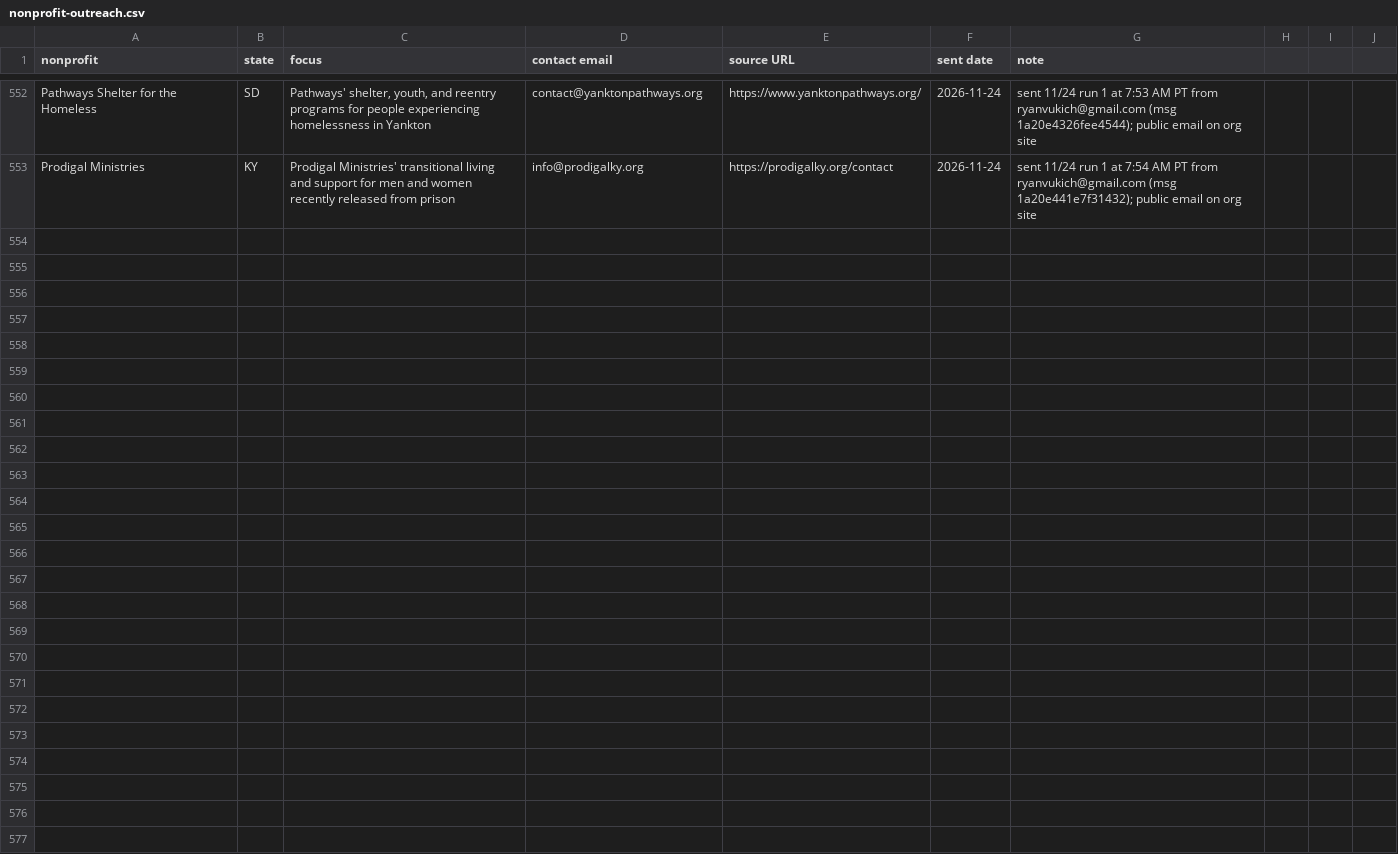
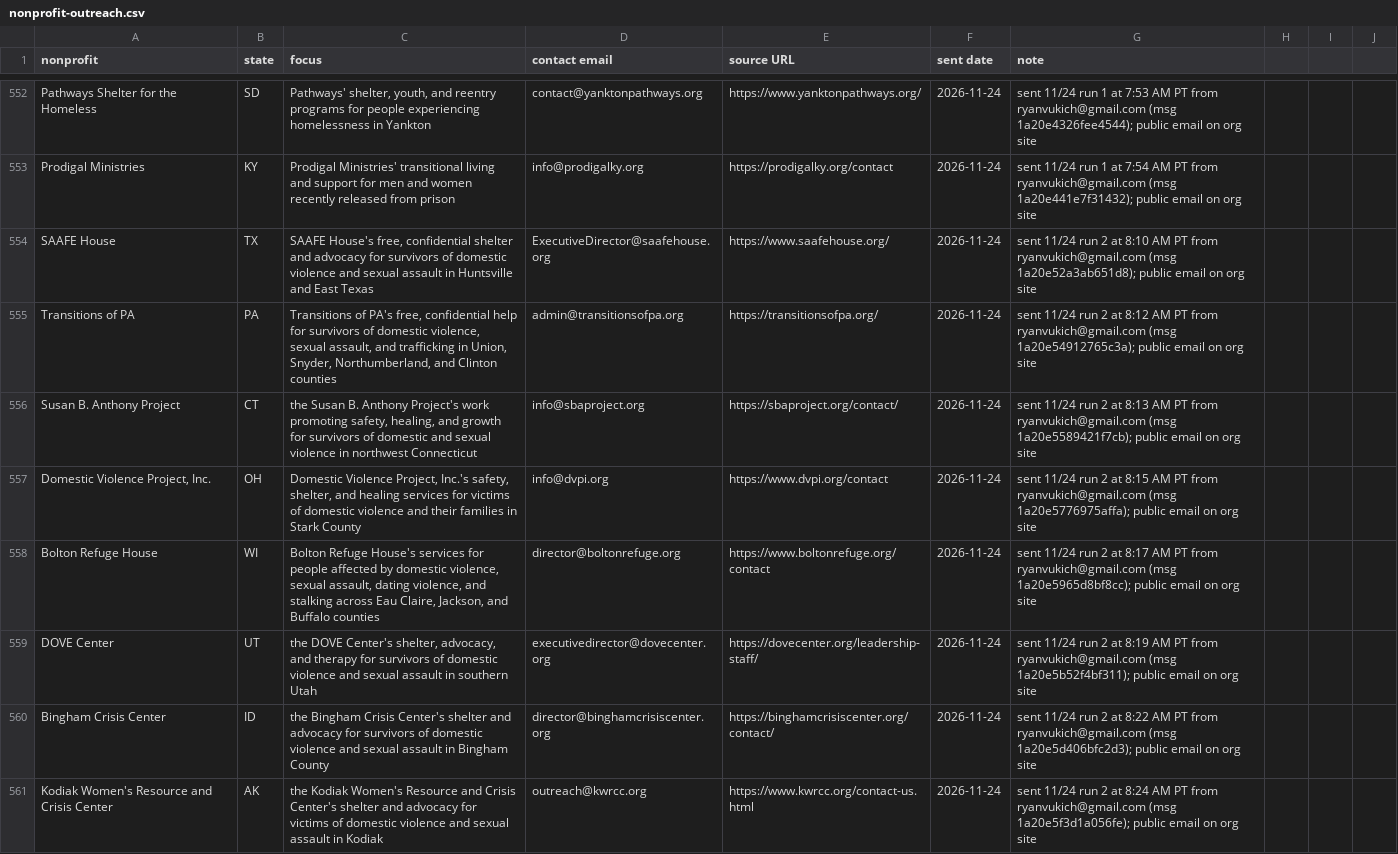
Before and after one commit to ryanultralife/clientplus, a CSV file: campaign/nonprofit-outreach.csv, drawn as a sheet; only a part is shown, gaps mark what is left out; the diff covers the shown part only.

Commit message:
outreach: 2026-11-24 run 2 — 25 sent (15 NP, 10 F), 1 bounce (highcountryfoundation.org); day total 50, bounces 2

```diff
--- a/campaign/nonprofit-outreach.csv
+++ b/campaign/nonprofit-outreach.csv
@@ -553 +553,9 @@ Pathways Shelter for the Homeless,SD,"Pathways' shelter, youth, and reentry prog
 Prodigal Ministries,KY,Prodigal Ministries' transitional living and support for men and women recently released from prison,info@prodigalky.org,https://prodigalky.org/contact,2026-11-24,sent 11/24 run 1 at 7:54 AM PT from ryanvukich@gmail.com (msg 1a20e441e7f31432); public email on org site
+SAAFE House,TX,"SAAFE House's free, confidential shelter and advocacy for survivors of domestic violence and sexual assault in Huntsville and East Texas",ExecutiveDirector@saafehouse.org,https://www.saafehouse.org/,2026-11-24,sent 11/24 run 2 at 8:10 AM PT from ryanvukich@gmail.com (msg 1a20e52a3ab651d8); public email on org site
+Transitions of PA,PA,"Transitions of PA's free, confidential help for survivors of domestic violence, sexual assault, and trafficking in Union, Snyder, Northumberland, and Clinton counties",admin@transitionsofpa.org,https://transitionsofpa.org/,2026-11-24,sent 11/24 run 2 at 8:12 AM PT from ryanvukich@gmail.com (msg 1a20e54912765c3a); public email on org site
+Susan B. Anthony Project,CT,"the Susan B. Anthony Project's work promoting safety, healing, and growth for survivors of domestic and sexual violence in northwest Connecticut",info@sbaproject.org,https://sbaproject.org/contact/,2026-11-24,sent 11/24 run 2 at 8:13 AM PT from ryanvukich@gmail.com (msg 1a20e5589421f7cb); public email on org site
+"Domestic Violence Project, Inc.",OH,"Domestic Violence Project, Inc.'s safety, shelter, and healing services for victims of domestic violence and their families in Stark County",info@dvpi.org,https://www.dvpi.org/contact,2026-11-24,sent 11/24 run 2 at 8:15 AM PT from ryanvukich@gmail.com (msg 1a20e5776975affa); public email on org site
+Bolton Refuge House,WI,"Bolton Refuge House's services for people affected by domestic violence, sexual assault, dating violence, and stalking across Eau Claire, Jackson, and Buffalo counties",director@boltonrefuge.org,https://www.boltonrefuge.org/contact,2026-11-24,sent 11/24 run 2 at 8:17 AM PT from ryanvukich@gmail.com (msg 1a20e5965d8bf8cc); public email on org site
+DOVE Center,UT,"the DOVE Center's shelter, advocacy, and therapy for survivors of domestic violence and sexual assault in southern Utah",executivedirector@dovecenter.org,https://dovecenter.org/leadership-staff/,2026-11-24,sent 11/24 run 2 at 8:19 AM PT from ryanvukich@gmail.com (msg 1a20e5b52f4bf311); public email on org site
+Bingham Crisis Center,ID,the Bingham Crisis Center's shelter and advocacy for survivors of domestic violence and sexual assault in Bingham County,director@binghamcrisiscenter.org,https://binghamcrisiscenter.org/contact/,2026-11-24,sent 11/24 run 2 at 8:22 AM PT from ryanvukich@gmail.com (msg 1a20e5d406bfc2d3); public email on org site
+Kodiak Women's Resource and Crisis Center,AK,the Kodiak Women's Resource and Crisis Center's shelter and advocacy for victims of domestic violence and sexual assault in Kodiak,outreach@kwrcc.org,https://www.kwrcc.org/contact-us.html,2026-11-24,sent 11/24 run 2 at 8:24 AM PT from ryanvukich@gmail.com (msg 1a20e5f3d1a056fe); public email on org site
```
Also changed, not shown: 7 added rows elsewhere in this file, campaign/foundation-outreach-week1.csv, 1 other file.
